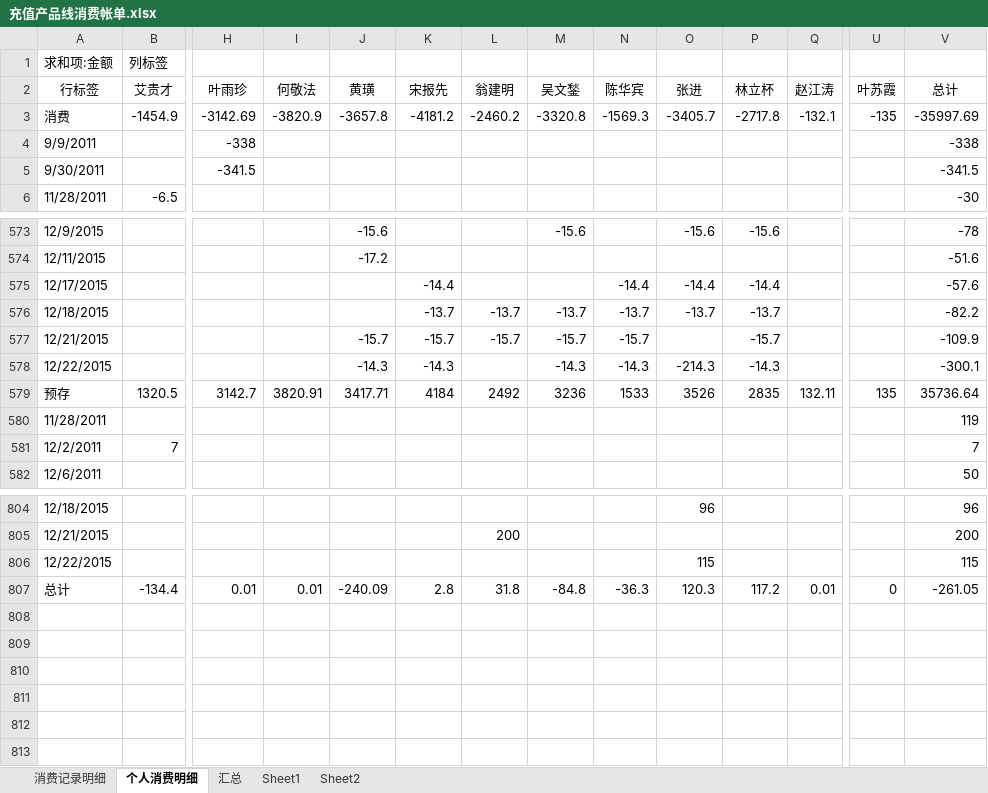
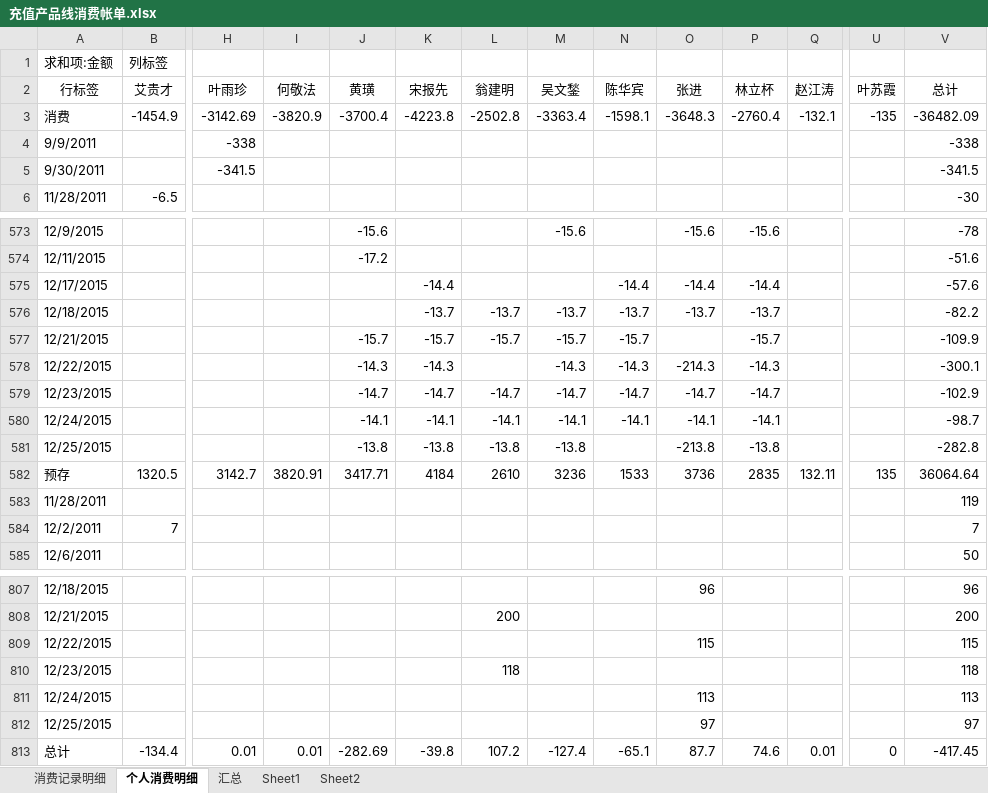
Before and after one commit to junyangren/BillingInfo, an Excel workbook: 充值产品线消费帐单.xlsx, sheet 个人消费明细, drawn as a sheet; only a part is shown, gaps mark what is left out; values as stored, in another font and other column widths than the file's, no borders; addresses are those after the commit; rows hold the shown columns only; the diff names each change by its address in the sheet, - before the commit and + after, or states it on an @@ line.

```diff
--- a/充值产品线消费帐单.xlsx (sheet 个人消费明细)
+++ b/充值产品线消费帐单.xlsx (sheet 个人消费明细)
-J3 (黄璜): -3657.8
+J3 (黄璜): -3700.4
-K3 (宋报先): -4181.2
+K3 (宋报先): -4223.8
-L3 (翁建明): -2460.2
+L3 (翁建明): -2502.8
-M3 (吴文鍫): -3320.8
+M3 (吴文鍫): -3363.4
-N3 (陈华宾): -1569.3
+N3 (陈华宾): -1598.1
-O3 (张进): -3405.7
+O3 (张进): -3648.3
-P3 (林立杯): -2717.8
+P3 (林立杯): -2760.4
-V3 (总计): -35997.69
+V3 (总计): -36482.09
+row 579: 12/23/2015 |  |  |  | -14.7 | -14.7 | -14.7 | -14.7 | -14.7 | -14.7 | -14.7 |  |  | -102.9
+row 580: 12/24/2015 |  |  |  | -14.1 | -14.1 | -14.1 | -14.1 | -14.1 | -14.1 | -14.1 |  |  | -98.7
+row 581: 12/25/2015 |  |  |  | -13.8 | -13.8 | -13.8 | -13.8 |  | -213.8 | -13.8 |  |  | -282.8
-L582 (翁建明): 2492
+L582 (翁建明): 2610
-O582 (张进): 3526
+O582 (张进): 3736
-V582 (总计): 35736.64
+V582 (总计): 36064.64
+row 810: 12/23/2015 |  |  |  |  |  | 118 |  |  |  |  |  |  | 118
+row 811: 12/24/2015 |  |  |  |  |  |  |  |  | 113 |  |  |  | 113
+row 812: 12/25/2015 |  |  |  |  |  |  |  |  | 97 |  |  |  | 97
-J813 (黄璜): -240.09
+J813 (黄璜): -282.69
-K813 (宋报先): 2.8
+K813 (宋报先): -39.8
-L813 (翁建明): 31.8
+L813 (翁建明): 107.2
-M813 (吴文鍫): -84.8
+M813 (吴文鍫): -127.4
-N813 (陈华宾): -36.3
+N813 (陈华宾): -65.1
-O813 (张进): 120.3
+O813 (张进): 87.7
-P813 (林立杯): 117.2
+P813 (林立杯): 74.6
-V813 (总计): -261.05
+V813 (总计): -417.45
```
Also changed, not shown: sheet 消费记录明细, sheet 汇总.
